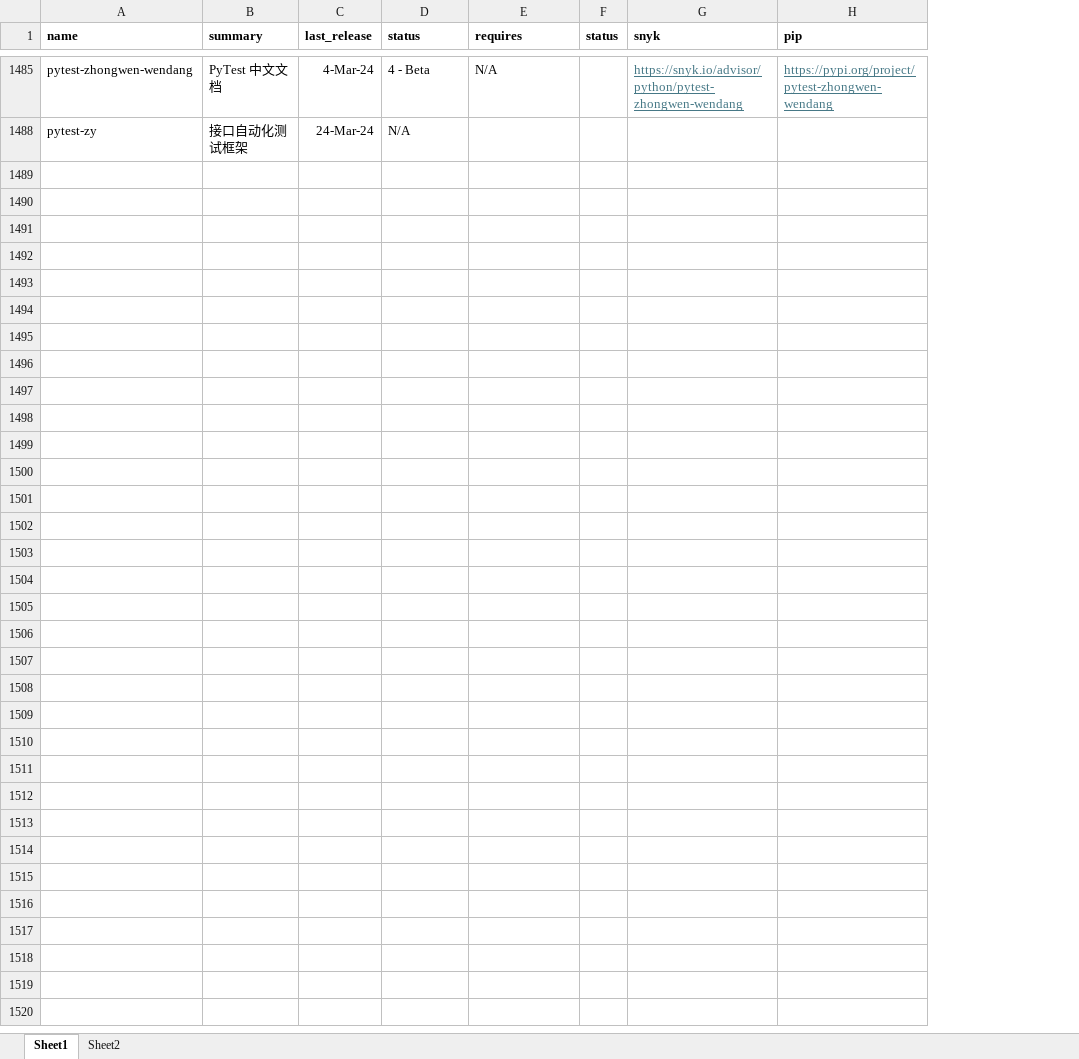
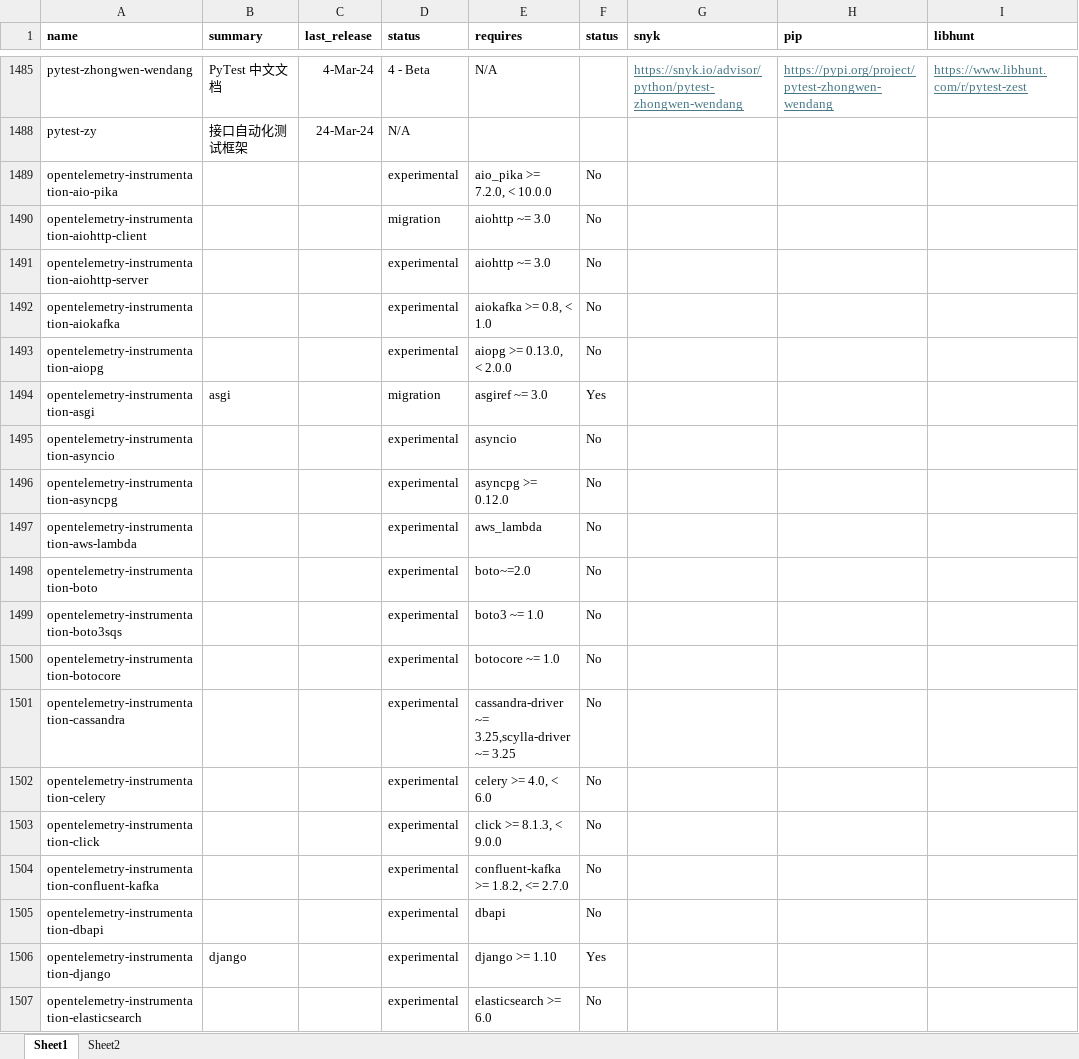
Before and after one commit to asears/isitmaintained, an Excel workbook: inputs/Pytest-Plugins_2024.xlsx, sheet Sheet1, drawn as a sheet; only a part is shown, gaps mark what is left out; values as stored, in another font and other column widths than the file's, no borders; the diff covers the shown part only; the diff names each change by its address in the sheet, - before the commit and + after, or states it on an @@ line.

```diff
--- a/inputs/Pytest-Plugins_2024.xlsx (sheet Sheet1)
+++ b/inputs/Pytest-Plugins_2024.xlsx (sheet Sheet1)
+column I (libhunt), row 1485: https://www.libhunt.com/r/pytest-zest
+row 1489: opentelemetry-instrumentation-aio-pika |  |  | experimental | aio_pika >= 7.2.0, < 10.0.0 | No
+row 1490: opentelemetry-instrumentation-aiohttp-client |  |  | migration | aiohttp ~= 3.0 | No
+row 1491: opentelemetry-instrumentation-aiohttp-server |  |  | experimental | aiohttp ~= 3.0 | No
+row 1492: opentelemetry-instrumentation-aiokafka |  |  | experimental | aiokafka >= 0.8, < 1.0 | No
+row 1493: opentelemetry-instrumentation-aiopg |  |  | experimental | aiopg >= 0.13.0, < 2.0.0 | No
+row 1494: opentelemetry-instrumentation-asgi | asgi |  | migration | asgiref ~= 3.0 | Yes
+row 1495: opentelemetry-instrumentation-asyncio |  |  | experimental | asyncio | No
+row 1496: opentelemetry-instrumentation-asyncpg |  |  | experimental | asyncpg >= 0.12.0 | No
+row 1497: opentelemetry-instrumentation-aws-lambda |  |  | experimental | aws_lambda | No
+row 1498: opentelemetry-instrumentation-boto |  |  | experimental | boto~=2.0 | No
+row 1499: opentelemetry-instrumentation-boto3sqs |  |  | experimental | boto3 ~= 1.0 | No
+row 1500: opentelemetry-instrumentation-botocore |  |  | experimental | botocore ~= 1.0 | No
+row 1501: opentelemetry-instrumentation-cassandra |  |  | experimental | cassandra-driver ~= 3.25,scylla-driver ~= 3.25 | No
+row 1502: opentelemetry-instrumentation-celery |  |  | experimental | celery >= 4.0, < 6.0 | No
+row 1503: opentelemetry-instrumentation-click |  |  | experimental | click >= 8.1.3, < 9.0.0 | No
+row 1504: opentelemetry-instrumentation-confluent-kafka |  |  | experimental | confluent-kafka >= 1.8.2, <= 2.7.0 | No
+row 1505: opentelemetry-instrumentation-dbapi |  |  | experimental | dbapi | No
+row 1506: opentelemetry-instrumentation-django | django |  | experimental | django >= 1.10 | Yes
+row 1507: opentelemetry-instrumentation-elasticsearch |  |  | experimental | elasticsearch >= 6.0 | No
```
Also changed, not shown: 30 added rows elsewhere in this sheet, 17 other files.
